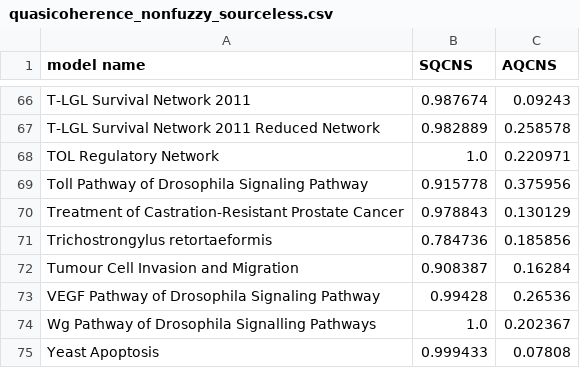
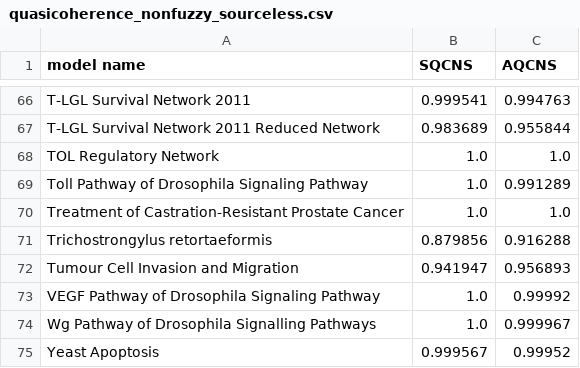
Before and after one commit to kyuhyongpark/cubewalkers-analysis, a CSV file: data/quasicoherence_nonfuzzy_sourceless.csv, drawn as a sheet; only a part is shown, gaps mark what is left out; the diff covers the shown part only; the diff names each change by its address in the sheet, - before the commit and + after, or states it on an @@ line.

```diff
--- a/data/quasicoherence_nonfuzzy_sourceless.csv
+++ b/data/quasicoherence_nonfuzzy_sourceless.csv
-B66 (SQCNS): 0.987674
+B66 (SQCNS): 0.999541
-C66 (AQCNS): 0.09243
+C66 (AQCNS): 0.994763
-B67 (SQCNS): 0.982889
+B67 (SQCNS): 0.983689
-C67 (AQCNS): 0.258578
+C67 (AQCNS): 0.955844
-C68 (AQCNS): 0.220971
+C68 (AQCNS): 1.0
-B69 (SQCNS): 0.915778
+B69 (SQCNS): 1.0
-C69 (AQCNS): 0.375956
+C69 (AQCNS): 0.991289
-B70 (SQCNS): 0.978843
+B70 (SQCNS): 1.0
-C70 (AQCNS): 0.130129
+C70 (AQCNS): 1.0
-B71 (SQCNS): 0.784736
+B71 (SQCNS): 0.879856
-C71 (AQCNS): 0.185856
+C71 (AQCNS): 0.916288
-B72 (SQCNS): 0.908387
+B72 (SQCNS): 0.941947
-C72 (AQCNS): 0.16284
+C72 (AQCNS): 0.956893
-B73 (SQCNS): 0.99428
+B73 (SQCNS): 1.0
-C73 (AQCNS): 0.26536
+C73 (AQCNS): 0.99992
-C74 (AQCNS): 0.202367
+C74 (AQCNS): 0.999967
-B75 (SQCNS): 0.999433
+B75 (SQCNS): 0.999567
-C75 (AQCNS): 0.07808
+C75 (AQCNS): 0.99952
```
Also changed, not shown: 127 edited cells elsewhere in this file, data/final_hamming_distance_sourceless.csv, data/final_hamming_distance_withsource.csv, 9 other files.
